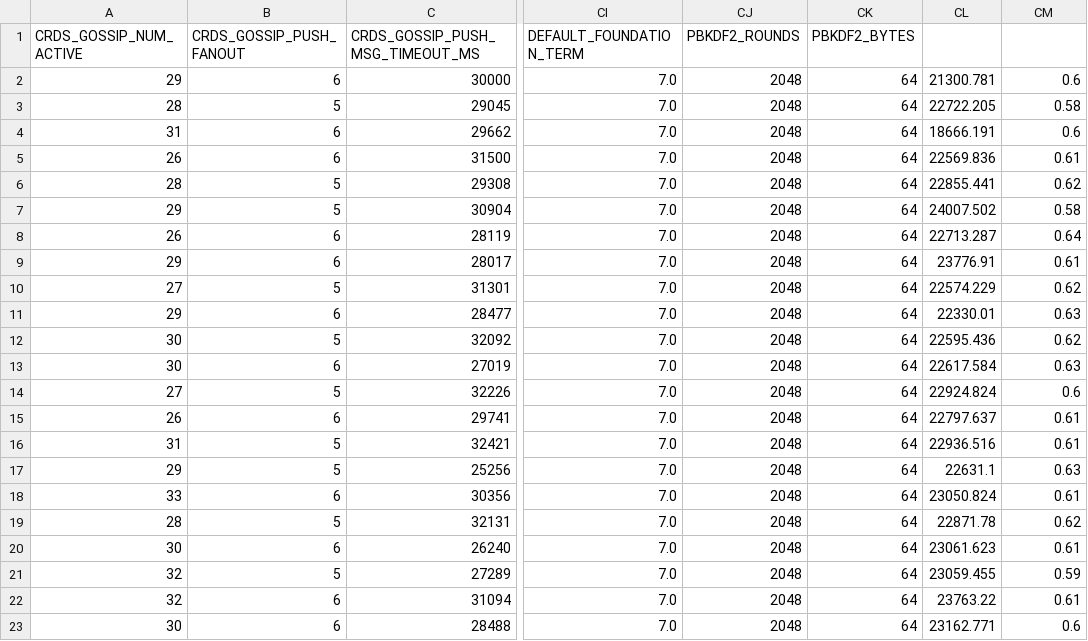
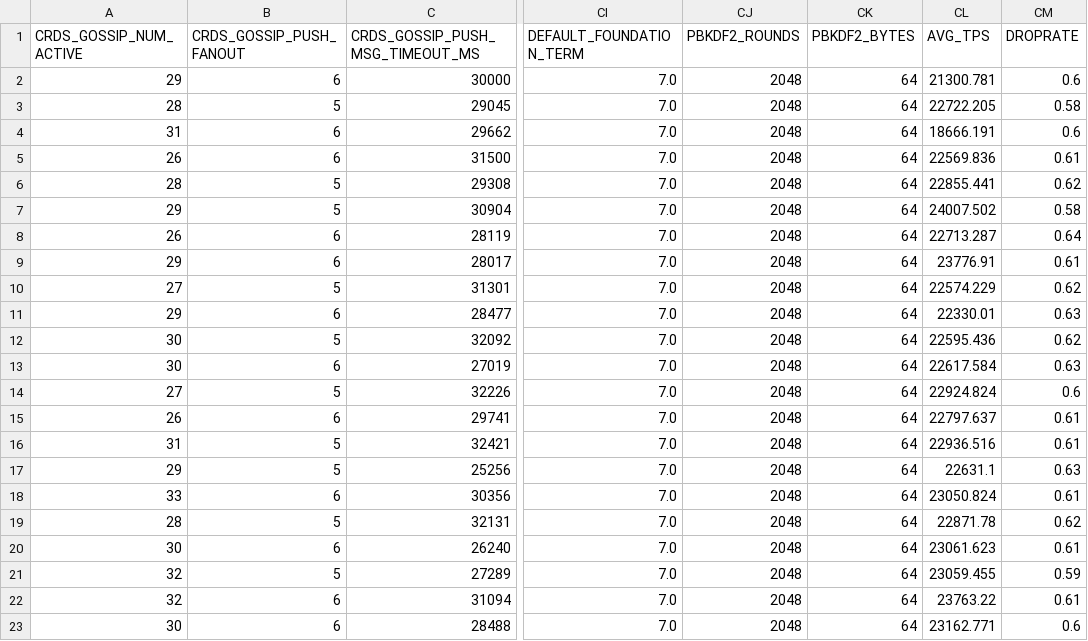
Before and after one commit to exponenci/solana-blackbox, a CSV file: result.csv, drawn as a sheet; only a part is shown, gaps mark what is left out; the diff names each change by its address in the sheet, - before the commit and + after, or states it on an @@ line.

```diff
--- a/result.csv
+++ b/result.csv
-CL1: (empty)
+CL1: AVG_TPS
-CM1: (empty)
+CM1: DROPRATE
```
Also changed, not shown: 18 other files.
